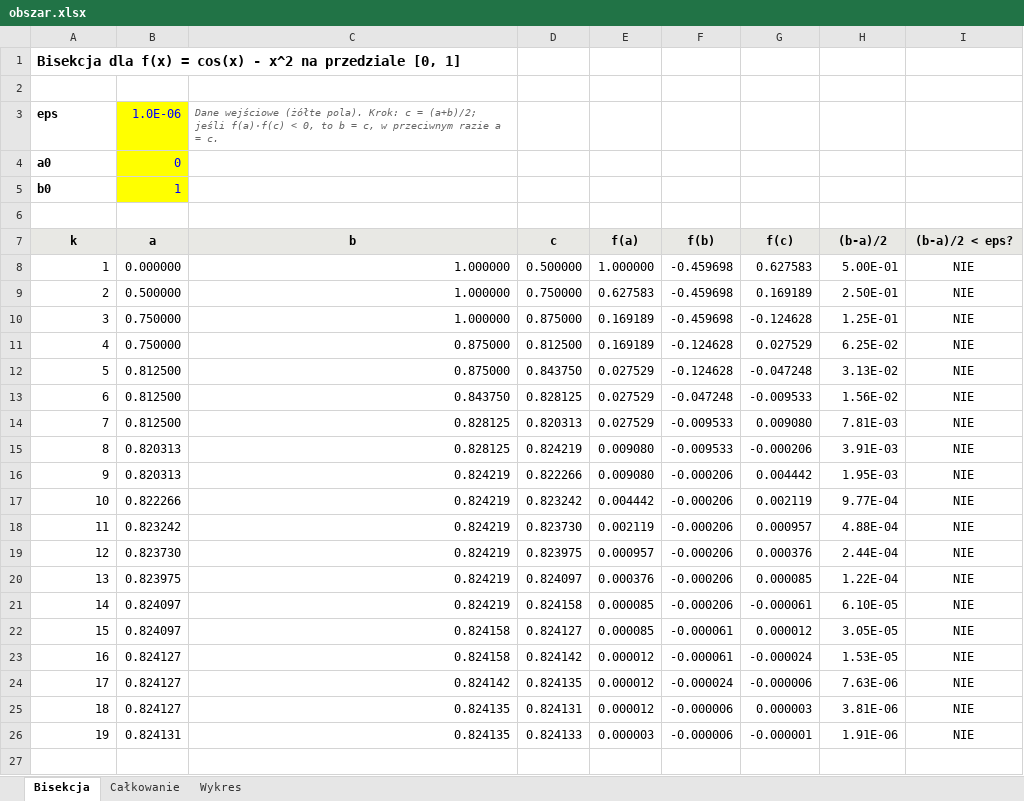
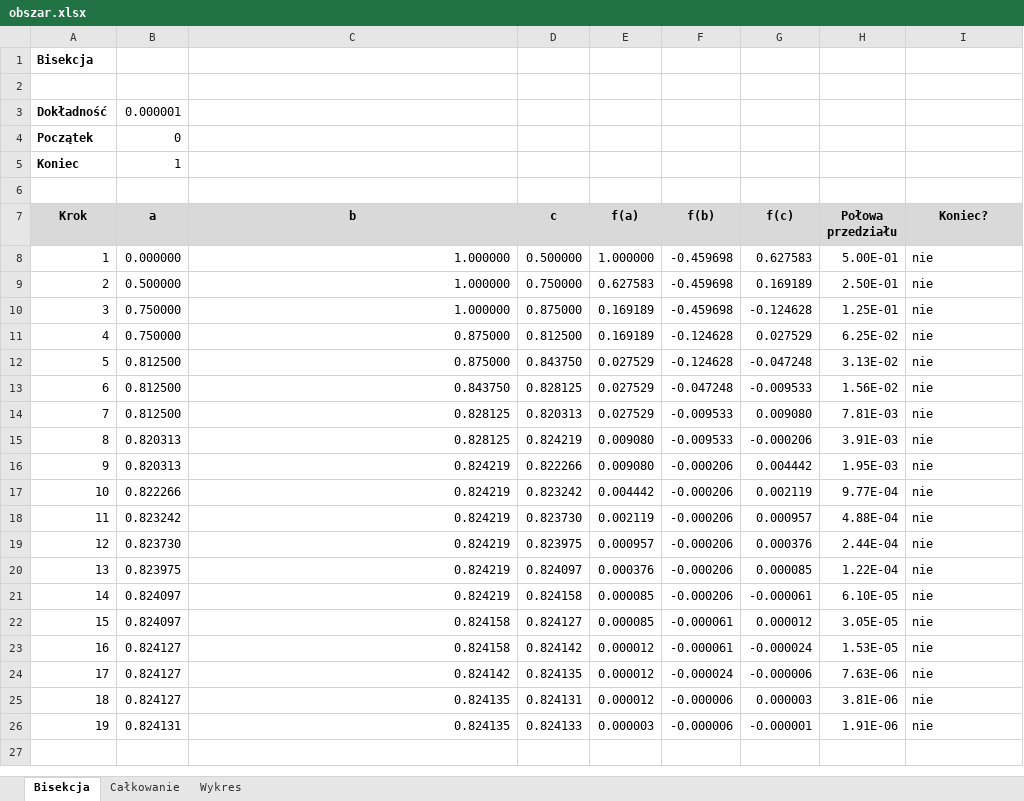
Before and after one commit to Alexander-288/factorial2, an Excel workbook: arkusz/obszar.xlsx, sheet Bisekcja, drawn as a sheet; only a part is shown; values as stored, in another font and other column widths than the file's, no borders; removed rows and columns are numbered as before the commit, all else as after; the diff covers the shown part only; the diff names each change by its address in the sheet, - before the commit and + after, or states it on an @@ line.

```diff
--- a/arkusz/obszar.xlsx (sheet Bisekcja)
+++ b/arkusz/obszar.xlsx (sheet Bisekcja)
-A1 (Krok): Bisekcja dla f(x) = cos(x) - x^2 na przedziale [0, 1]
+A1 (Krok): Bisekcja
@@ A1 text size: smaller @@
-row 3: eps | 1.0E-06 | Dane wejściowe (żółte pola). Krok: c = (a+b)/2; jeśli f(a)·f(c) < 0, to b = c, w przeciwnym razie a = c.
-row 4: a0 | 0
-row 5: b0 | 1
+row 3: Dokładność | 0.000001
+row 4: Początek | 0
+row 5: Koniec | 1
-A7: k
+A7: Krok
-H7: (b-a)/2
+H7: Połowa przedziału
-I7: (b-a)/2 < eps?
+I7: Koniec?
-I8:I26 (Koniec?): NIE
+I8:I26 (Koniec?): nie
-I8:I26 alignment: center
+I8:I26 alignment: left
```
Also changed, not shown: 5 edited cells elsewhere in this sheet, sheet Wykres, sheet Całkowanie, formulas that keep their value, charts or pictures.
